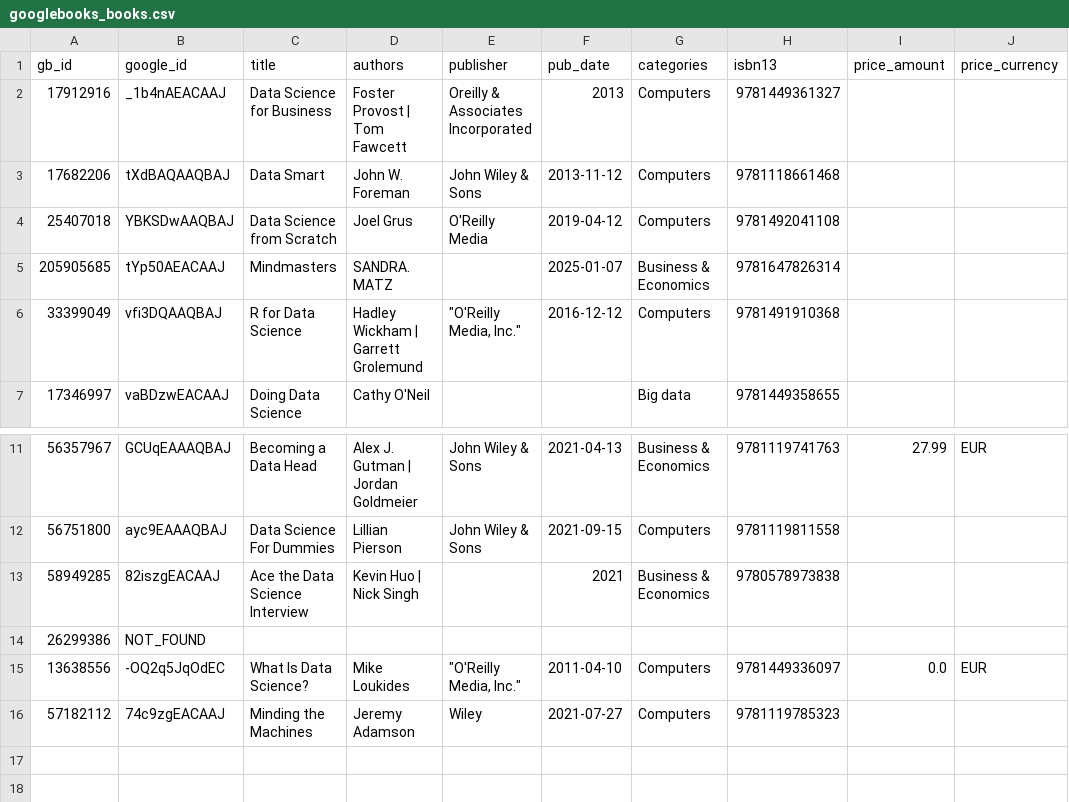
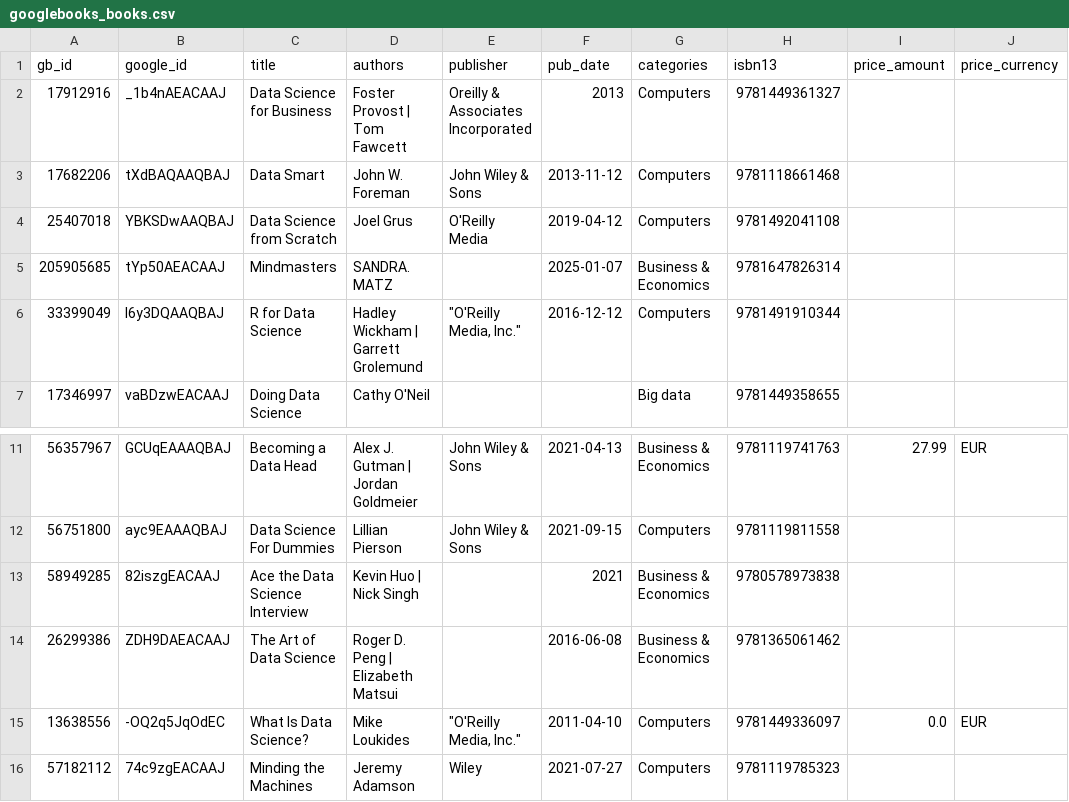
Before and after one commit to davidp209/Proyecto-RA1, a CSV file: books-pipeline/landing/googlebooks_books.csv, drawn as a sheet; only a part is shown, gaps mark what is left out.

Commit message:
Add new book data and CSV files for book source details and dimensions
- Added new CSV file for book source details with 956 entries.
- Added new CSV file for dimension book with 26,219 entries.
- Updated parquet files for book source details and dimension book to reflect new data.

```diff
--- a/books-pipeline/landing/googlebooks_books.csv
+++ b/books-pipeline/landing/googlebooks_books.csv
@@ -5,3 +5,3 @@ gb_id;google_id;title;authors;publisher;pub_date;categories;isbn13;price_amount;
 205905685;tYp50AEACAAJ;Mindmasters;SANDRA. MATZ;;2025-01-07;Business & Economics;9781647826314;;
-33399049;vfi3DQAAQBAJ;R for Data Science;Hadley Wickham | Garrett Grolemund;"""O'Reilly Media, Inc.""";2016-12-12;Computers;9781491910368;;
+33399049;I6y3DQAAQBAJ;R for Data Science;Hadley Wickham | Garrett Grolemund;"""O'Reilly Media, Inc.""";2016-12-12;Computers;9781491910344;;
 17346997;vaBDzwEACAAJ;Doing Data Science;Cathy O'Neil;;;Big data;9781449358655;;
@@ -13,3 +13,3 @@ gb_id;google_id;title;authors;publisher;pub_date;categories;isbn13;price_amount;
 58949285;82iszgEACAAJ;Ace the Data Science Interview;Kevin Huo | Nick Singh;;2021;Business & Economics;9780578973838;;
-26299386;NOT_FOUND;;;;;;;;
+26299386;ZDH9DAEACAAJ;The Art of Data Science;Roger D. Peng | Elizabeth Matsui;;2016-06-08;Business & Economics;9781365061462;;
 13638556;-OQ2q5JqOdEC;What Is Data Science?;Mike Loukides;"""O'Reilly Media, Inc.""";2011-04-10;Computers;9781449336097;0.0;EUR
```
Also changed, not shown: 11 other files.
